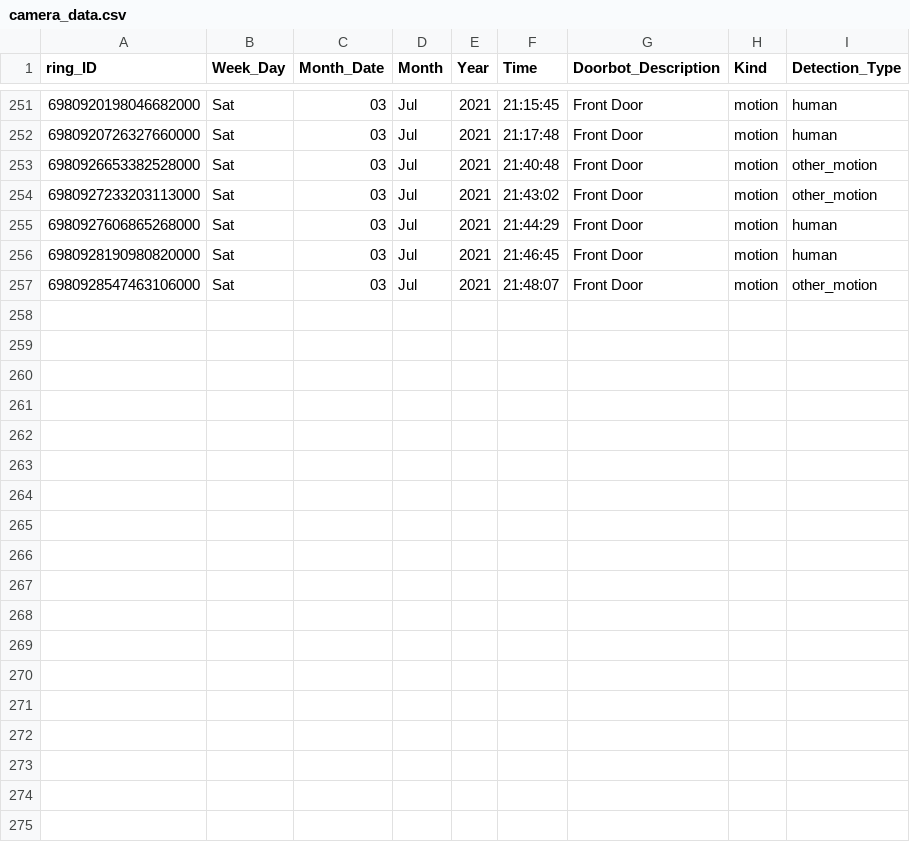
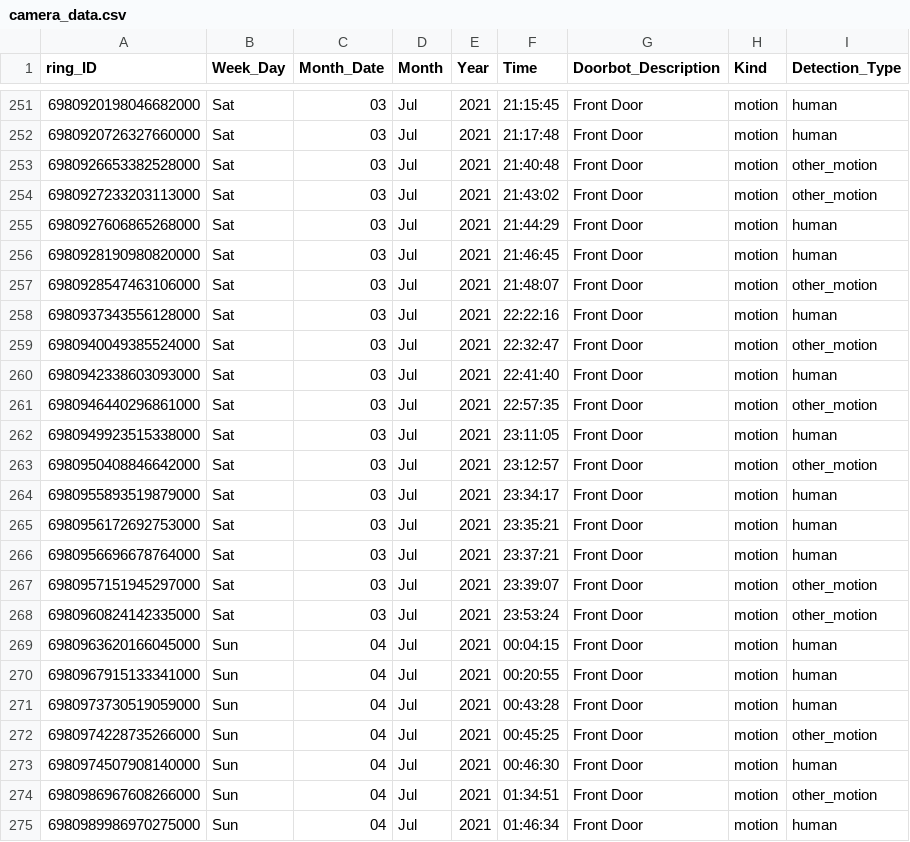
Before and after one commit to apotafiy/ring, a CSV file: camera_data.csv, drawn as a sheet; only a part is shown, gaps mark what is left out.

Commit message:
update csv

```diff
--- a/camera_data.csv
+++ b/camera_data.csv
@@ -257 +257,19 @@ ring_ID,Week_Day,Month_Date,Month,Year,Time,Doorbot_Description,Kind,Detection_T
 6980928547463106000,Sat,03,Jul,2021,21:48:07,Front Door,motion,other_motion
+6980937343556128000,Sat,03,Jul,2021,22:22:16,Front Door,motion,human
+6980940049385524000,Sat,03,Jul,2021,22:32:47,Front Door,motion,other_motion
+6980942338603093000,Sat,03,Jul,2021,22:41:40,Front Door,motion,human
+6980946440296861000,Sat,03,Jul,2021,22:57:35,Front Door,motion,other_motion
+6980949923515338000,Sat,03,Jul,2021,23:11:05,Front Door,motion,human
+6980950408846642000,Sat,03,Jul,2021,23:12:57,Front Door,motion,other_motion
+6980955893519879000,Sat,03,Jul,2021,23:34:17,Front Door,motion,human
+6980956172692753000,Sat,03,Jul,2021,23:35:21,Front Door,motion,human
+6980956696678764000,Sat,03,Jul,2021,23:37:21,Front Door,motion,human
+6980957151945297000,Sat,03,Jul,2021,23:39:07,Front Door,motion,other_motion
+6980960824142335000,Sat,03,Jul,2021,23:53:24,Front Door,motion,other_motion
+6980963620166045000,Sun,04,Jul,2021,00:04:15,Front Door,motion,human
+6980967915133341000,Sun,04,Jul,2021,00:20:55,Front Door,motion,human
+6980973730519059000,Sun,04,Jul,2021,00:43:28,Front Door,motion,human
+6980974228735266000,Sun,04,Jul,2021,00:45:25,Front Door,motion,other_motion
+6980974507908140000,Sun,04,Jul,2021,00:46:30,Front Door,motion,human
+6980986967608266000,Sun,04,Jul,2021,01:34:51,Front Door,motion,other_motion
+6980989986970275000,Sun,04,Jul,2021,01:46:34,Front Door,motion,human
```
